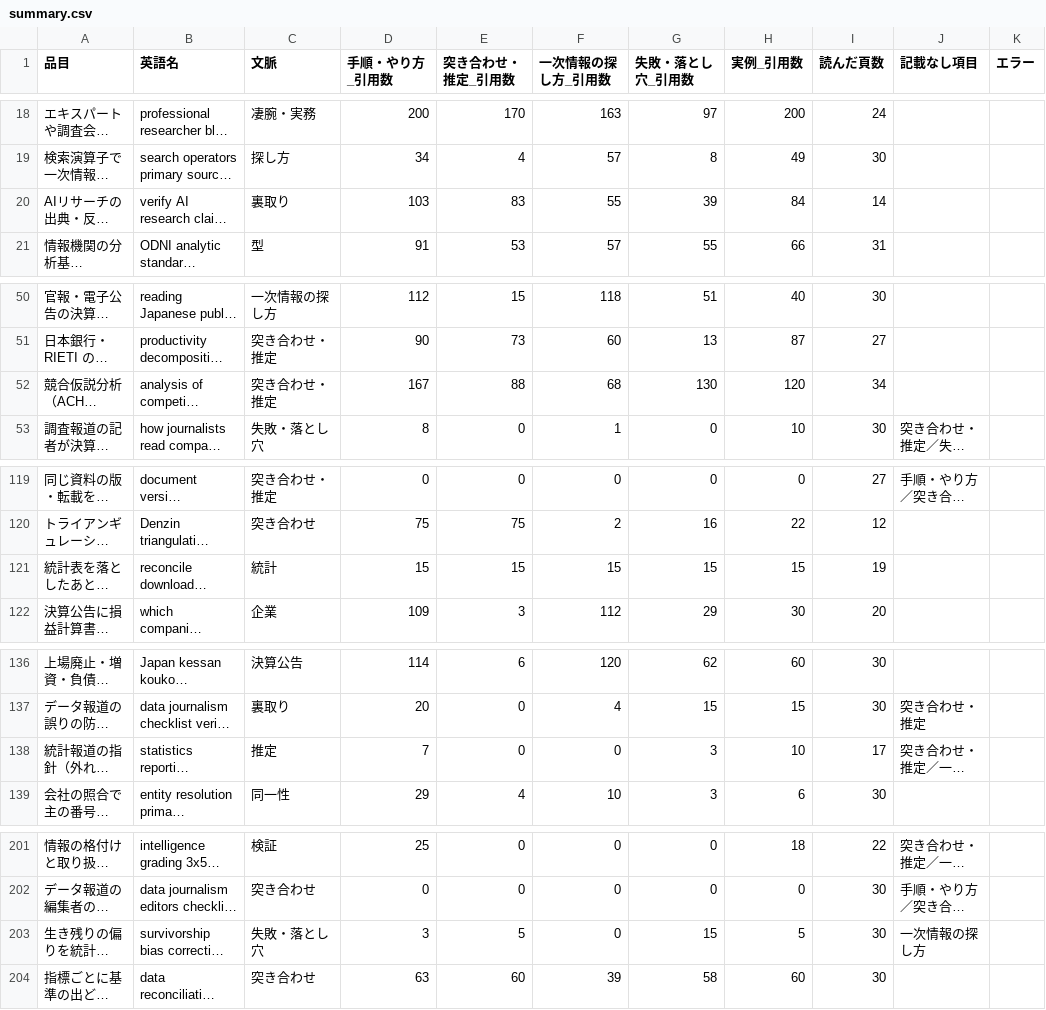
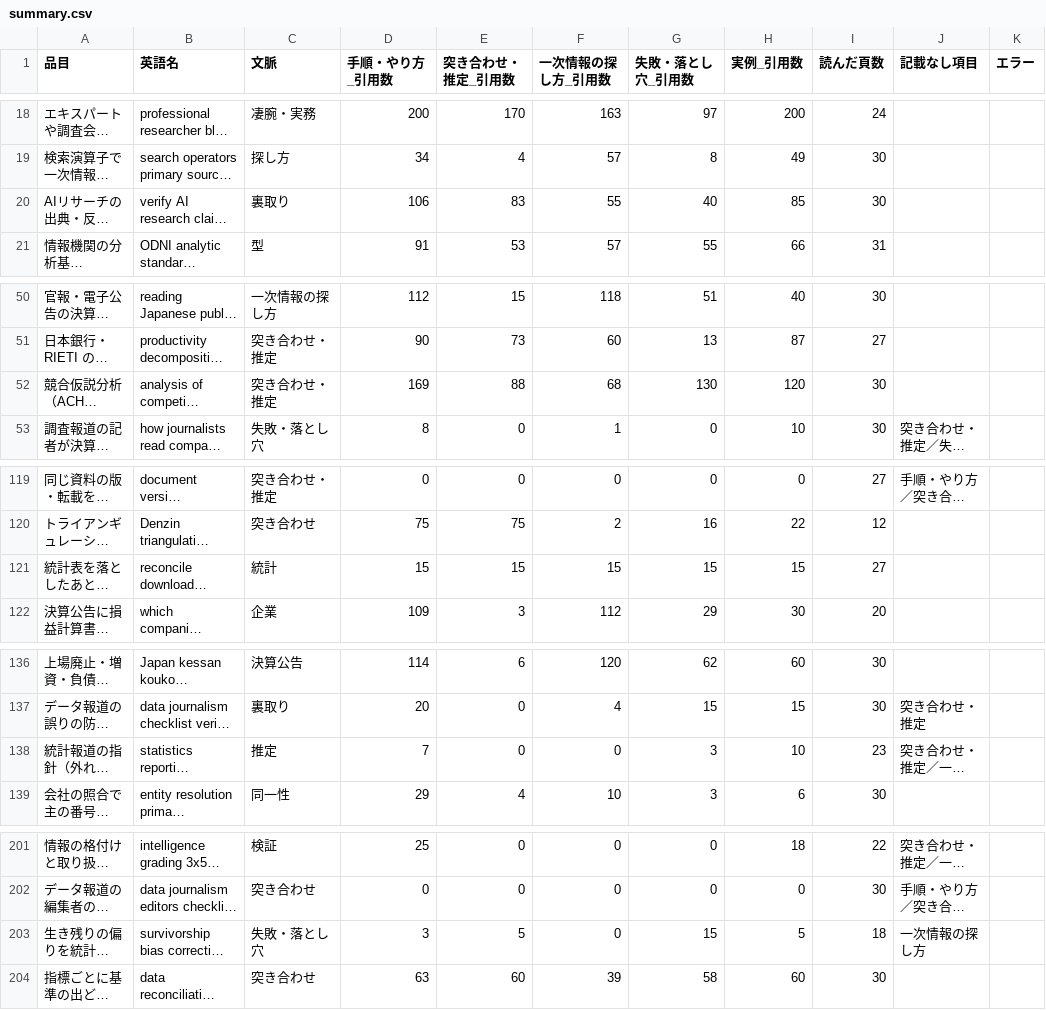
Before and after one commit to a-one-road-official/Researcher, a CSV file: researcher/out/research_method/summary.csv, drawn as a sheet; only a part is shown, gaps mark what is left out; long unchanged cells end in …; the diff covers the shown part only; the diff names each change by its address in the sheet, - before the commit and + after, or states it on an @@ line.

```diff
--- a/researcher/out/research_method/summary.csv
+++ b/researcher/out/research_method/summary.csv
-D20 (手順・やり方_引用数): 103
+D20 (手順・やり方_引用数): 106
-G20 (失敗・落とし穴_引用数): 39
+G20 (失敗・落とし穴_引用数): 40
-H20 (実例_引用数): 84
+H20 (実例_引用数): 85
-I20 (読んだ頁数): 14
+I20 (読んだ頁数): 30
-D52 (手順・やり方_引用数): 167
+D52 (手順・やり方_引用数): 169
-I52 (読んだ頁数): 34
+I52 (読んだ頁数): 30
-I121 (読んだ頁数): 19
+I121 (読んだ頁数): 27
-I138 (読んだ頁数): 17
+I138 (読んだ頁数): 23
-I203 (読んだ頁数): 30
+I203 (読んだ頁数): 18
```
Also changed, not shown: 1 edited cell elsewhere in this file, researcher/out/research_method/cross.csv, 35 other files.
